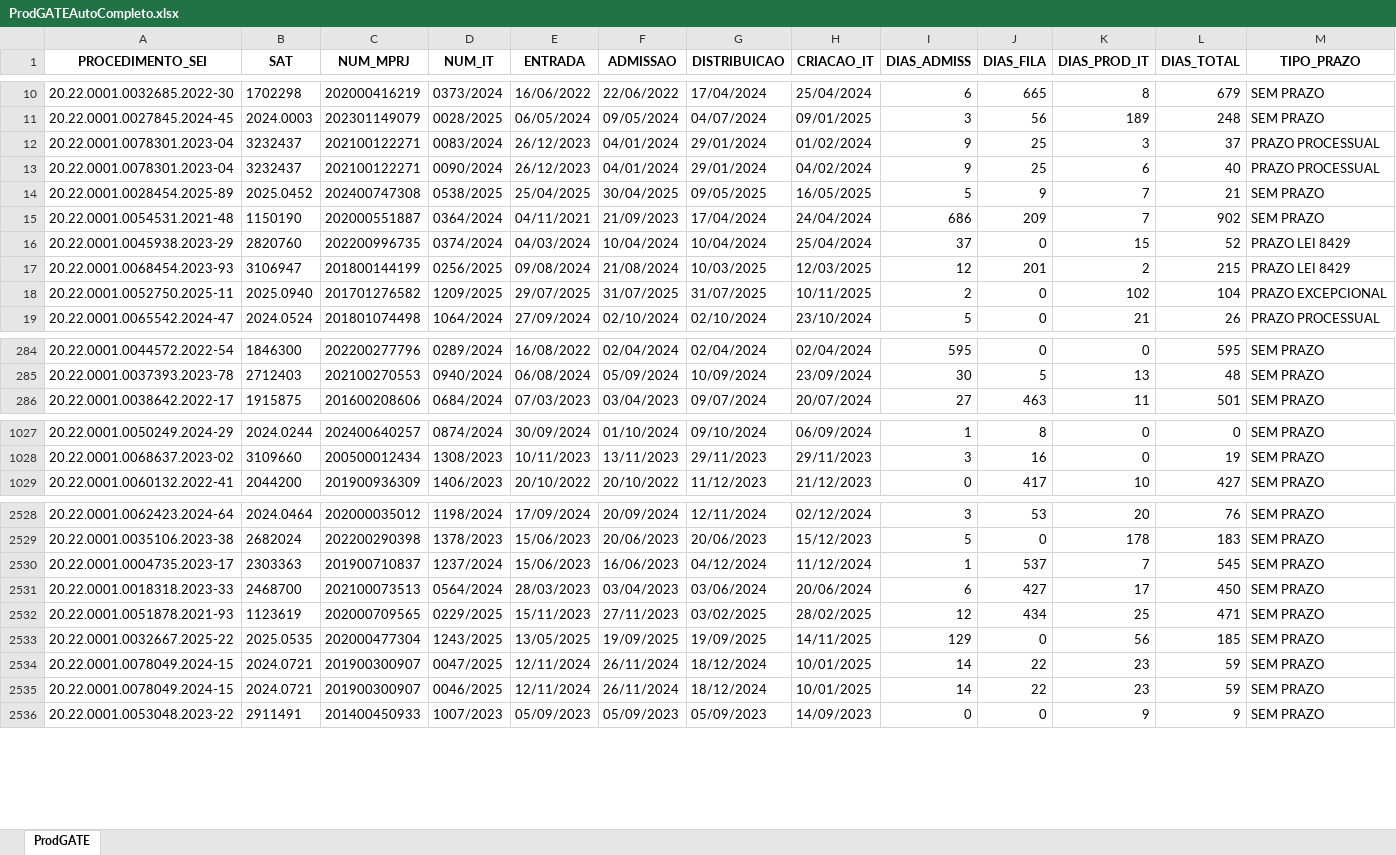
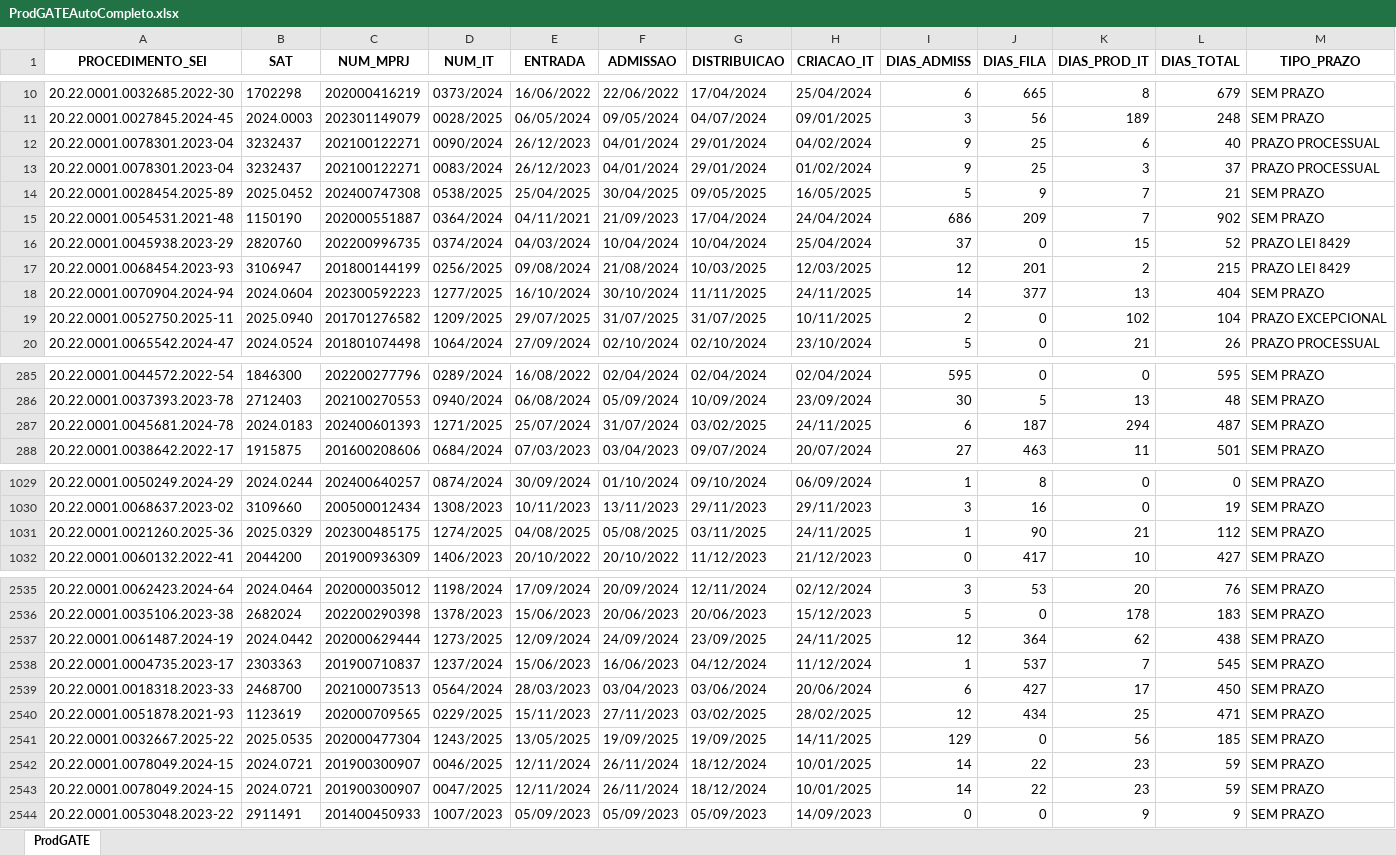
Before and after one commit to pedropaixaomprj/backlog-GATE, an Excel workbook: ProdGATEAutoCompleto.xlsx, sheet ProdGATE, drawn as a sheet; only a part is shown, gaps mark what is left out; values as stored, in another font and other column widths than the file's, no borders; rows hold the shown columns only; the diff covers the shown part only; the diff names each change by its address in the sheet, - before the commit and + after, or states it on an @@ line.

Commit message:
Add backlog, prod, and saida_sem_it - 2025-11-24 18:30:03

```diff
--- a/ProdGATEAutoCompleto.xlsx (sheet ProdGATE)
+++ b/ProdGATEAutoCompleto.xlsx (sheet ProdGATE)
@@ row 12 moved to row 13: 20.22.0001.0078301.2023-04 @@
+row 18: 20.22.0001.0070904.2024-94 | 2024.0604 | 202300592223 | 1277/2025 | 16/10/2024 | 30/10/2024 | 11/11/2025 | 24/11/2025 | 14 | 377 | 13 | 404 | SEM PRAZO
+row 287: 20.22.0001.0045681.2024-78 | 2024.0183 | 202400601393 | 1271/2025 | 25/07/2024 | 31/07/2024 | 03/02/2025 | 24/11/2025 | 6 | 187 | 294 | 487 | SEM PRAZO
+row 1031: 20.22.0001.0021260.2025-36 | 2025.0329 | 202300485175 | 1274/2025 | 04/08/2025 | 05/08/2025 | 03/11/2025 | 24/11/2025 | 1 | 90 | 21 | 112 | SEM PRAZO
+row 2537: 20.22.0001.0061487.2024-19 | 2024.0442 | 202000629444 | 1273/2025 | 12/09/2024 | 24/09/2024 | 23/09/2025 | 24/11/2025 | 12 | 364 | 62 | 438 | SEM PRAZO
@@ row 2534 moved to row 2543: 20.22.0001.0078049.2024-15 @@
```
Also changed, not shown: 4 added rows, 42 moved rows and 3 edited cells elsewhere in this sheet, BacklogGATEAutoCompleto.xlsx, SaidaSemITGATEAutoCompleto.xlsx.
